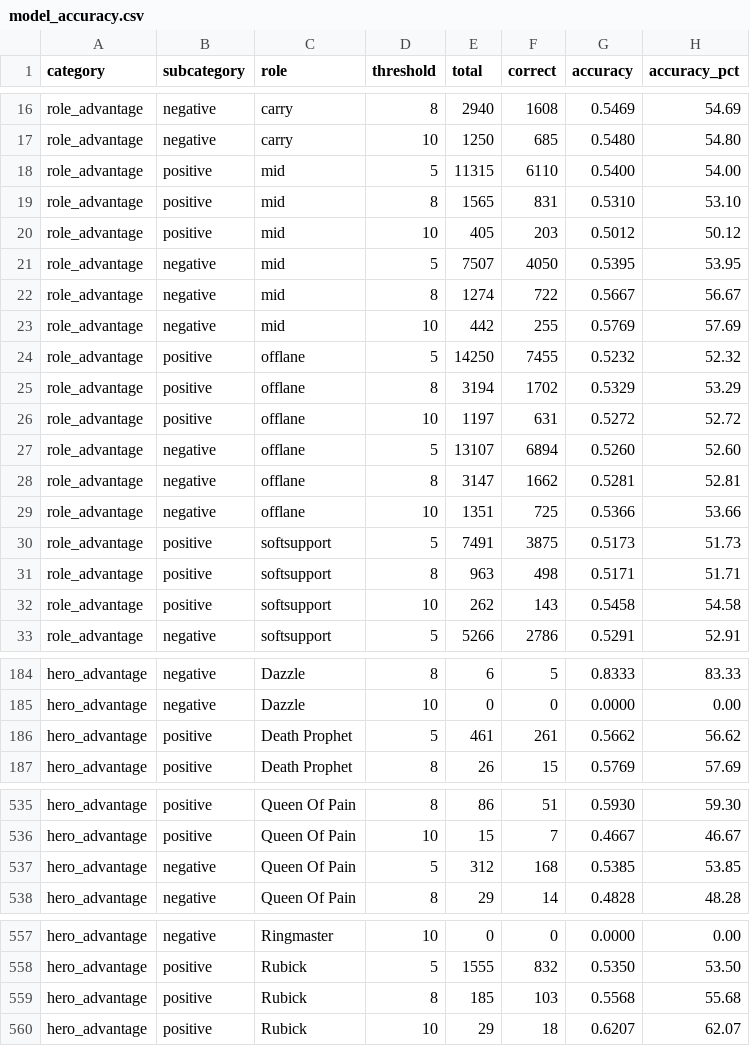
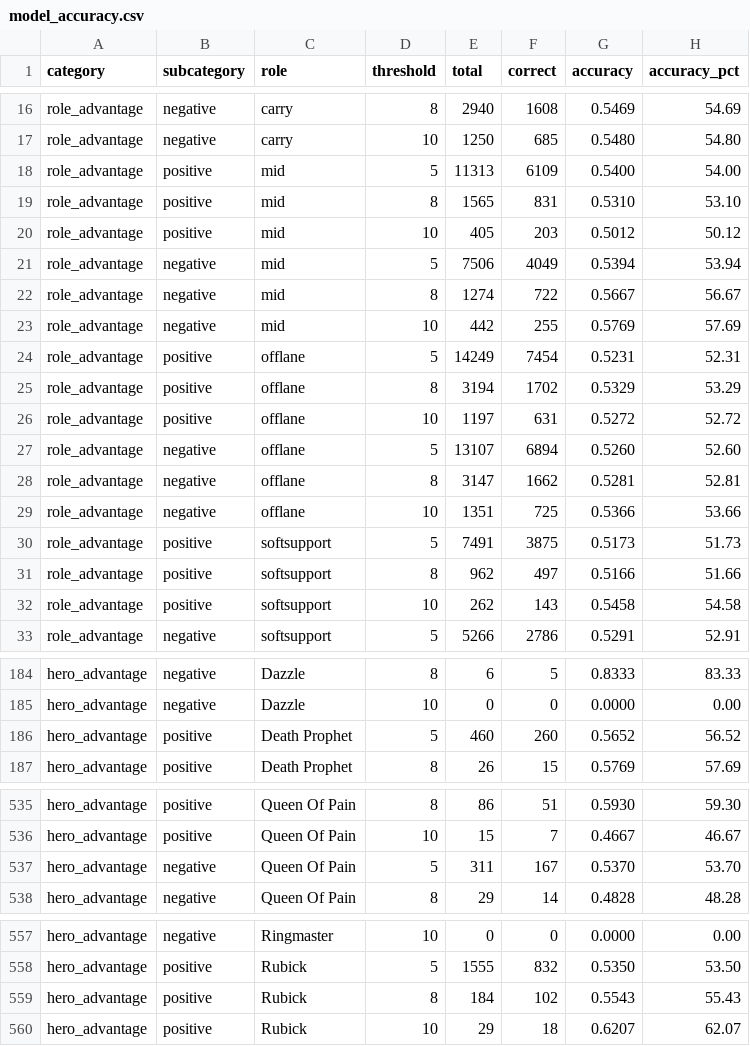
Before and after one commit to Prestoch/STRATZFINAL, a CSV file: model_accuracy.csv, drawn as a sheet; only a part is shown, gaps mark what is left out; the diff covers the shown part only.

```diff
--- a/model_accuracy.csv
+++ b/model_accuracy.csv
@@ -17,9 +17,9 @@ role_advantage,negative,carry,8,2940,1608,0.5469,54.69
 role_advantage,negative,carry,10,1250,685,0.5480,54.80
-role_advantage,positive,mid,5,11315,6110,0.5400,54.00
+role_advantage,positive,mid,5,11313,6109,0.5400,54.00
 role_advantage,positive,mid,8,1565,831,0.5310,53.10
 role_advantage,positive,mid,10,405,203,0.5012,50.12
-role_advantage,negative,mid,5,7507,4050,0.5395,53.95
+role_advantage,negative,mid,5,7506,4049,0.5394,53.94
 role_advantage,negative,mid,8,1274,722,0.5667,56.67
 role_advantage,negative,mid,10,442,255,0.5769,57.69
-role_advantage,positive,offlane,5,14250,7455,0.5232,52.32
+role_advantage,positive,offlane,5,14249,7454,0.5231,52.31
 role_advantage,positive,offlane,8,3194,1702,0.5329,53.29
@@ -30,3 +30,3 @@ role_advantage,negative,offlane,10,1351,725,0.5366,53.66
 role_advantage,positive,softsupport,5,7491,3875,0.5173,51.73
-role_advantage,positive,softsupport,8,963,498,0.5171,51.71
+role_advantage,positive,softsupport,8,962,497,0.5166,51.66
 role_advantage,positive,softsupport,10,262,143,0.5458,54.58
@@ -185,3 +185,3 @@ hero_advantage,negative,Dazzle,8,6,5,0.8333,83.33
 hero_advantage,negative,Dazzle,10,0,0,0.0000,0.00
-hero_advantage,positive,Death Prophet,5,461,261,0.5662,56.62
+hero_advantage,positive,Death Prophet,5,460,260,0.5652,56.52
 hero_advantage,positive,Death Prophet,8,26,15,0.5769,57.69
@@ -536,3 +536,3 @@ hero_advantage,positive,Queen Of Pain,8,86,51,0.5930,59.30
 hero_advantage,positive,Queen Of Pain,10,15,7,0.4667,46.67
-hero_advantage,negative,Queen Of Pain,5,312,168,0.5385,53.85
+hero_advantage,negative,Queen Of Pain,5,311,167,0.5370,53.70
 hero_advantage,negative,Queen Of Pain,8,29,14,0.4828,48.28
@@ -558,3 +558,3 @@ hero_advantage,negative,Ringmaster,10,0,0,0.0000,0.00
 hero_advantage,positive,Rubick,5,1555,832,0.5350,53.50
-hero_advantage,positive,Rubick,8,185,103,0.5568,55.68
+hero_advantage,positive,Rubick,8,184,102,0.5543,55.43
 hero_advantage,positive,Rubick,10,29,18,0.6207,62.07
```
Also changed, not shown: 7 edited cells elsewhere in this file, 2 other files.
